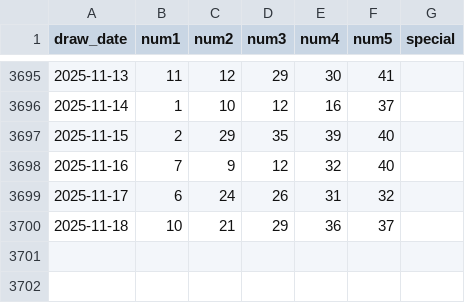
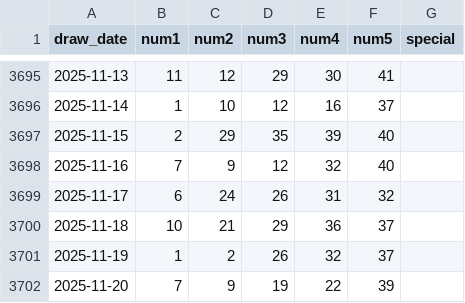
Before and after one commit to kmccartney24la/Lottery-Analysis-App, a CSV file: public/data/ga/fantasy5.csv, drawn as a sheet; only a part is shown, gaps mark what is left out; the diff names each change by its address in the sheet, - before the commit and + after, or states it on an @@ line.

```diff
--- a/public/data/ga/fantasy5.csv
+++ b/public/data/ga/fantasy5.csv
+row 3701: 2025-11-19 | 1 | 2 | 26 | 32 | 37
+row 3702: 2025-11-20 | 7 | 9 | 19 | 22 | 39
```
